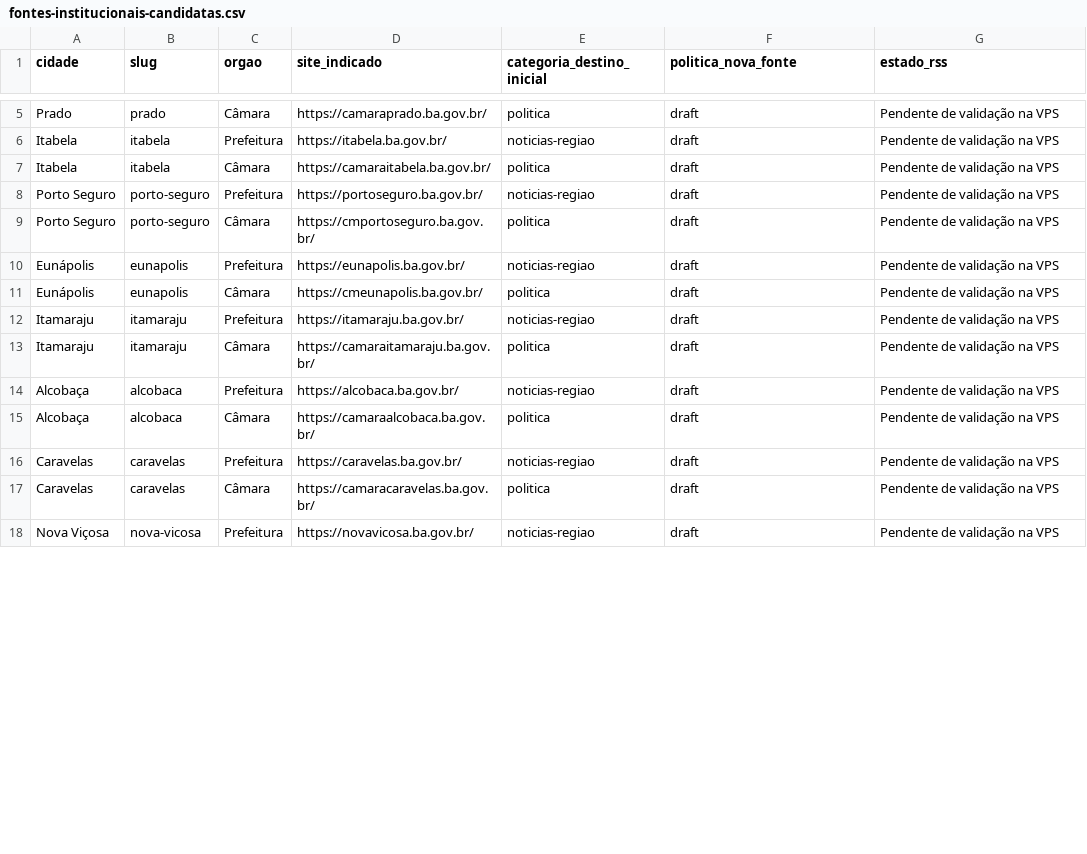
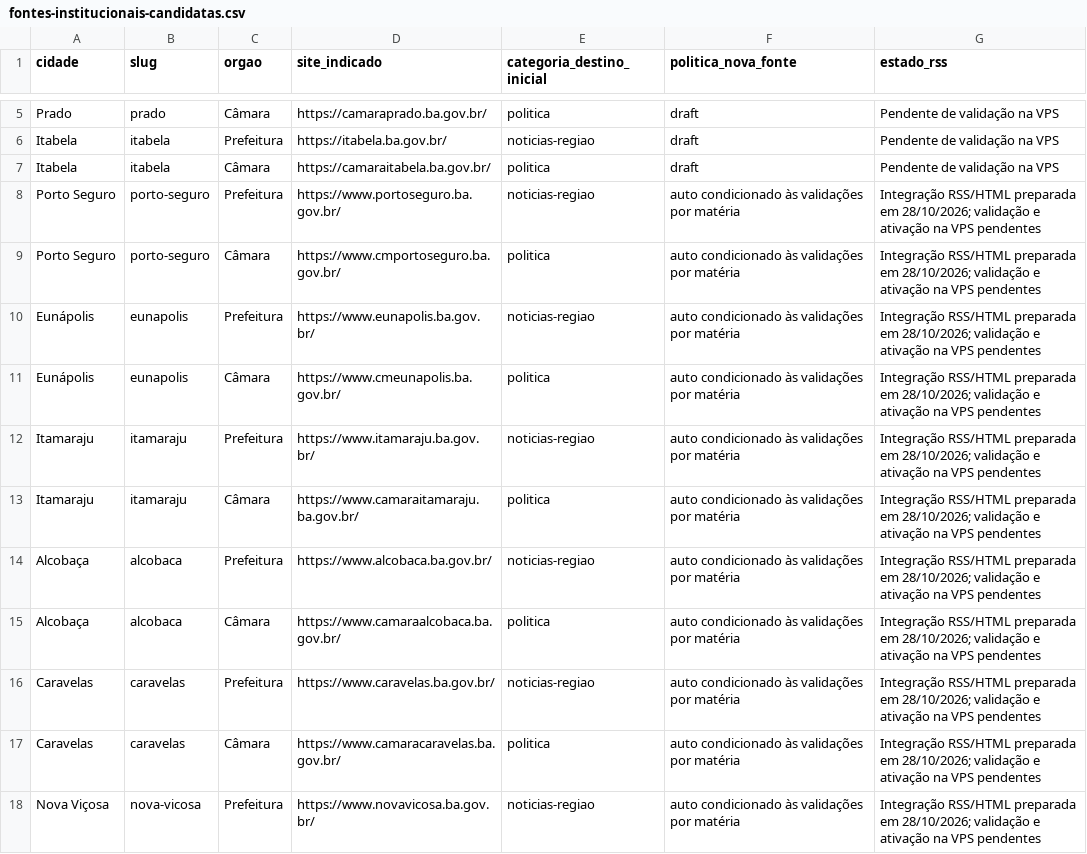
Before and after one commit to dicasdoflaviog/Giro73, a CSV file: portal-noticias-mcp/automacao-rss/fontes-institucionais-candidatas.csv, drawn as a sheet; only a part is shown, gaps mark what is left out; the diff covers the shown part only.

Commit message:
Monitor official municipal sources with RSS-first HTML fallback and stable identities

```diff
--- a/portal-noticias-mcp/automacao-rss/fontes-institucionais-candidatas.csv
+++ b/portal-noticias-mcp/automacao-rss/fontes-institucionais-candidatas.csv
@@ -7,12 +7,12 @@ Itabela;itabela;Prefeitura;https://itabela.ba.gov.br/;noticias-regiao;draft;Pend
 Itabela;itabela;Câmara;https://camaraitabela.ba.gov.br/;politica;draft;Pendente de validação na VPS
-Porto Seguro;porto-seguro;Prefeitura;https://portoseguro.ba.gov.br/;noticias-regiao;draft;Pendente de validação na VPS
-Porto Seguro;porto-seguro;Câmara;https://cmportoseguro.ba.gov.br/;politica;draft;Pendente de validação na VPS
-Eunápolis;eunapolis;Prefeitura;https://eunapolis.ba.gov.br/;noticias-regiao;draft;Pendente de validação na VPS
-Eunápolis;eunapolis;Câmara;https://cmeunapolis.ba.gov.br/;politica;draft;Pendente de validação na VPS
-Itamaraju;itamaraju;Prefeitura;https://itamaraju.ba.gov.br/;noticias-regiao;draft;Pendente de validação na VPS
-Itamaraju;itamaraju;Câmara;https://camaraitamaraju.ba.gov.br/;politica;draft;Pendente de validação na VPS
-Alcobaça;alcobaca;Prefeitura;https://alcobaca.ba.gov.br/;noticias-regiao;draft;Pendente de validação na VPS
-Alcobaça;alcobaca;Câmara;https://camaraalcobaca.ba.gov.br/;politica;draft;Pendente de validação na VPS
-Caravelas;caravelas;Prefeitura;https://caravelas.ba.gov.br/;noticias-regiao;draft;Pendente de validação na VPS
-Caravelas;caravelas;Câmara;https://camaracaravelas.ba.gov.br/;politica;draft;Pendente de validação na VPS
-Nova Viçosa;nova-vicosa;Prefeitura;https://novavicosa.ba.gov.br/;noticias-regiao;draft;Pendente de validação na VPS
+Porto Seguro;porto-seguro;Prefeitura;https://www.portoseguro.ba.gov.br/;noticias-regiao;auto condicionado às validações por matéria;"Integração RSS/HTML preparada em 28/10/2026; validação e ativação na VPS pendentes"
+Porto Seguro;porto-seguro;Câmara;https://www.cmportoseguro.ba.gov.br/;politica;auto condicionado às validações por matéria;"Integração RSS/HTML preparada em 28/10/2026; validação e ativação na VPS pendentes"
+Eunápolis;eunapolis;Prefeitura;https://www.eunapolis.ba.gov.br/;noticias-regiao;auto condicionado às validações por matéria;"Integração RSS/HTML preparada em 28/10/2026; validação e ativação na VPS pendentes"
+Eunápolis;eunapolis;Câmara;https://www.cmeunapolis.ba.gov.br/;politica;auto condicionado às validações por matéria;"Integração RSS/HTML preparada em 28/10/2026; validação e ativação na VPS pendentes"
+Itamaraju;itamaraju;Prefeitura;https://www.itamaraju.ba.gov.br/;noticias-regiao;auto condicionado às validações por matéria;"Integração RSS/HTML preparada em 28/10/2026; validação e ativação na VPS pendentes"
+Itamaraju;itamaraju;Câmara;https://www.camaraitamaraju.ba.gov.br/;politica;auto condicionado às validações por matéria;"Integração RSS/HTML preparada em 28/10/2026; validação e ativação na VPS pendentes"
+Alcobaça;alcobaca;Prefeitura;https://www.alcobaca.ba.gov.br/;noticias-regiao;auto condicionado às validações por matéria;"Integração RSS/HTML preparada em 28/10/2026; validação e ativação na VPS pendentes"
+Alcobaça;alcobaca;Câmara;https://www.camaraalcobaca.ba.gov.br/;politica;auto condicionado às validações por matéria;"Integração RSS/HTML preparada em 28/10/2026; validação e ativação na VPS pendentes"
+Caravelas;caravelas;Prefeitura;https://www.caravelas.ba.gov.br/;noticias-regiao;auto condicionado às validações por matéria;"Integração RSS/HTML preparada em 28/10/2026; validação e ativação na VPS pendentes"
+Caravelas;caravelas;Câmara;https://www.camaracaravelas.ba.gov.br/;politica;auto condicionado às validações por matéria;"Integração RSS/HTML preparada em 28/10/2026; validação e ativação na VPS pendentes"
+Nova Viçosa;nova-vicosa;Prefeitura;https://www.novavicosa.ba.gov.br/;noticias-regiao;auto condicionado às validações por matéria;"Integração RSS/HTML preparada em 28/10/2026; validação e ativação na VPS pendentes"
```
Also changed, not shown: 33 edited cells elsewhere in this file, 8 other files.
